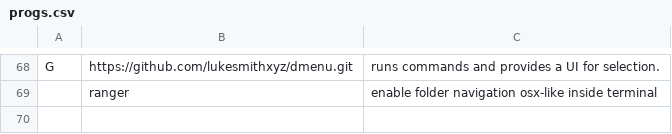
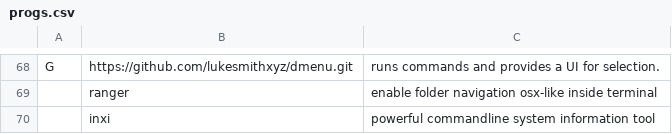
Before and after one commit to Dave997/arch-rich, a CSV file: scripts/progs.csv, drawn as a sheet; only a part is shown, gaps mark what is left out.

Commit message:
progs modified

```diff
--- a/scripts/progs.csv
+++ b/scripts/progs.csv
@@ -69 +69,2 @@ G,https://github.com/lukesmithxyz/dmenu.git,"runs commands and provides a UI for
 ,ranger,"enable folder navigation osx-like inside terminal"
+,inxi,"powerful commandline system information tool"
```
